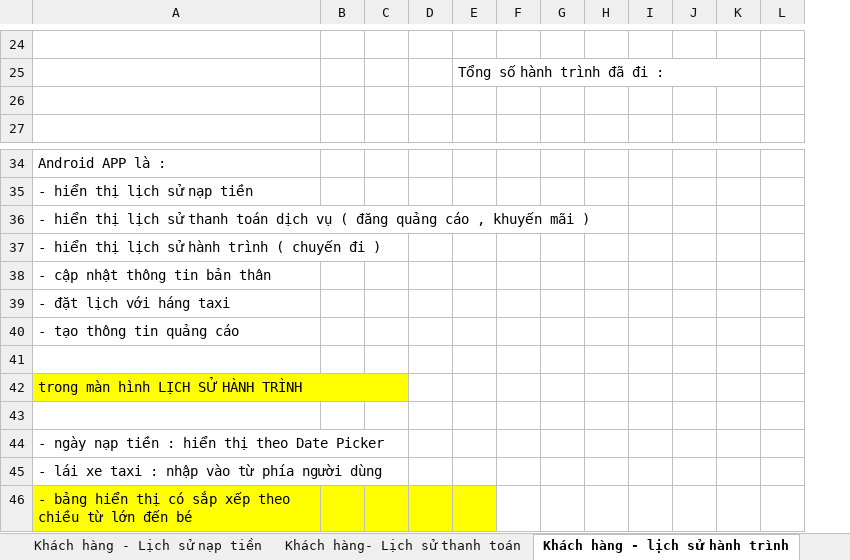
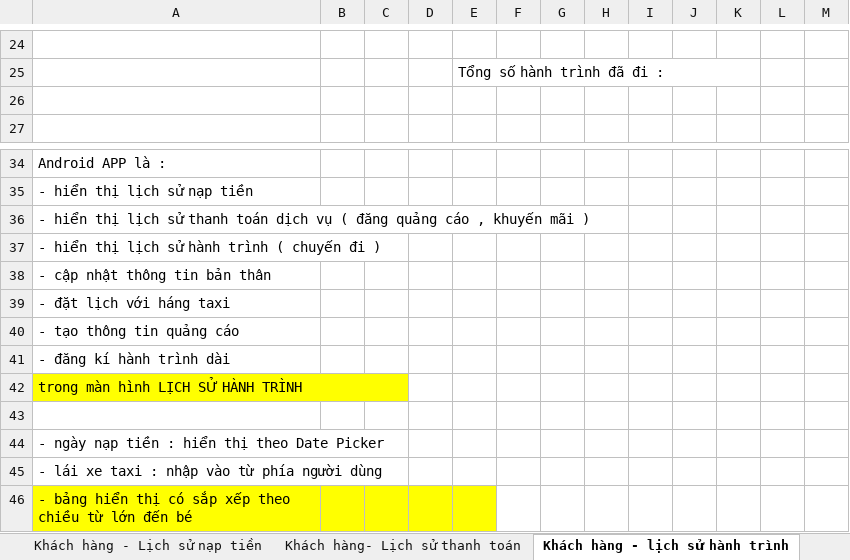
Before and after one commit to sangnvus/tns-project, an Excel workbook: References/Templates/Web MockUp/WEB_MockUp ver 1.2.xlsx, sheet Khách hàng - lịch sử hành trình, drawn as a sheet; only a part is shown, gaps mark what is left out; values as stored, in another font and other column widths than the file's, no borders; removed rows and columns are numbered as before the commit, all else as after; the diff covers the shown part only; the diff names each change by its address in the sheet, - before the commit and + after, or states it on an @@ line.

```diff
--- a/References/Templates/Web MockUp/WEB_MockUp ver 1.2.xlsx (sheet Khách hàng - lịch sử hành trình)
+++ b/References/Templates/Web MockUp/WEB_MockUp ver 1.2.xlsx (sheet Khách hàng - lịch sử hành trình)
+column K, empty
-column L, empty
+column M, empty
-E25:K25 merged
+E25:K25 merged
-A41: (empty)
+A41: - đăng kí hành trình dài
```
Also changed, not shown: 1 edited cell, cell formats and merged cells elsewhere in this sheet, sheet Khách hàng - TT khách hàng, sheet Khách hàng - Tạo TT quảng cáo, sheet Khách hàng - Đặt lịch taxi, sheet Khách hàng- Lịch sử thanh toán, sheet Khách hàng - Lịch sử nạp tiền, other sheet tabs.
